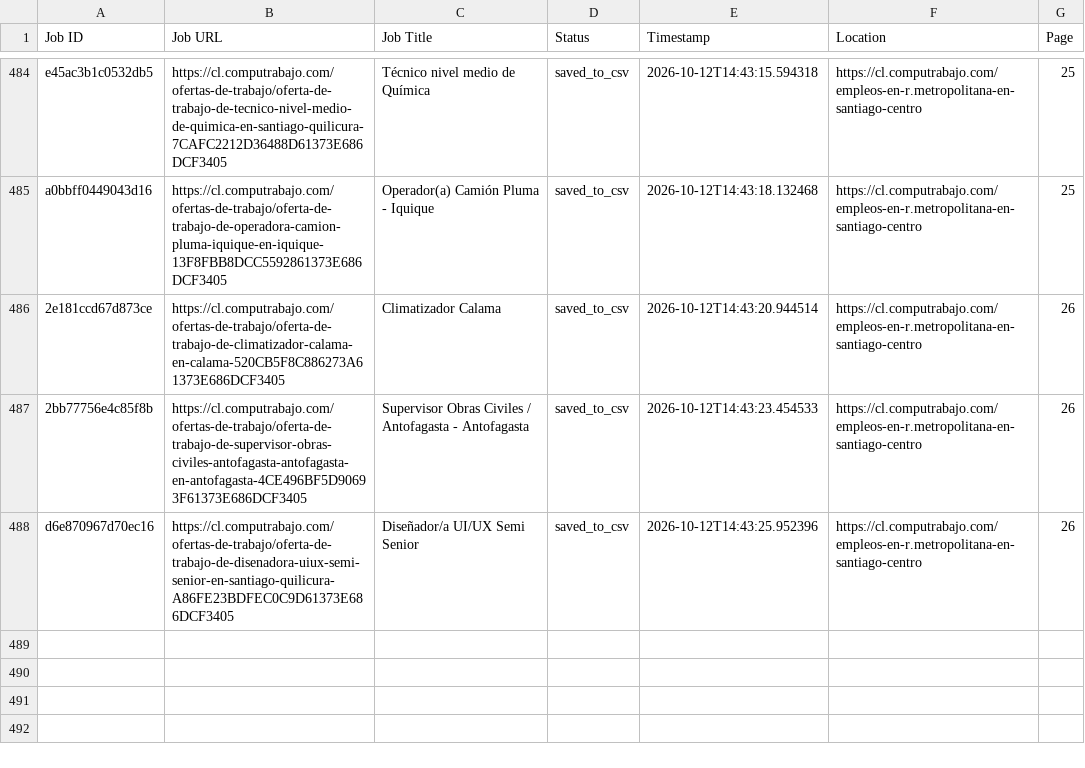
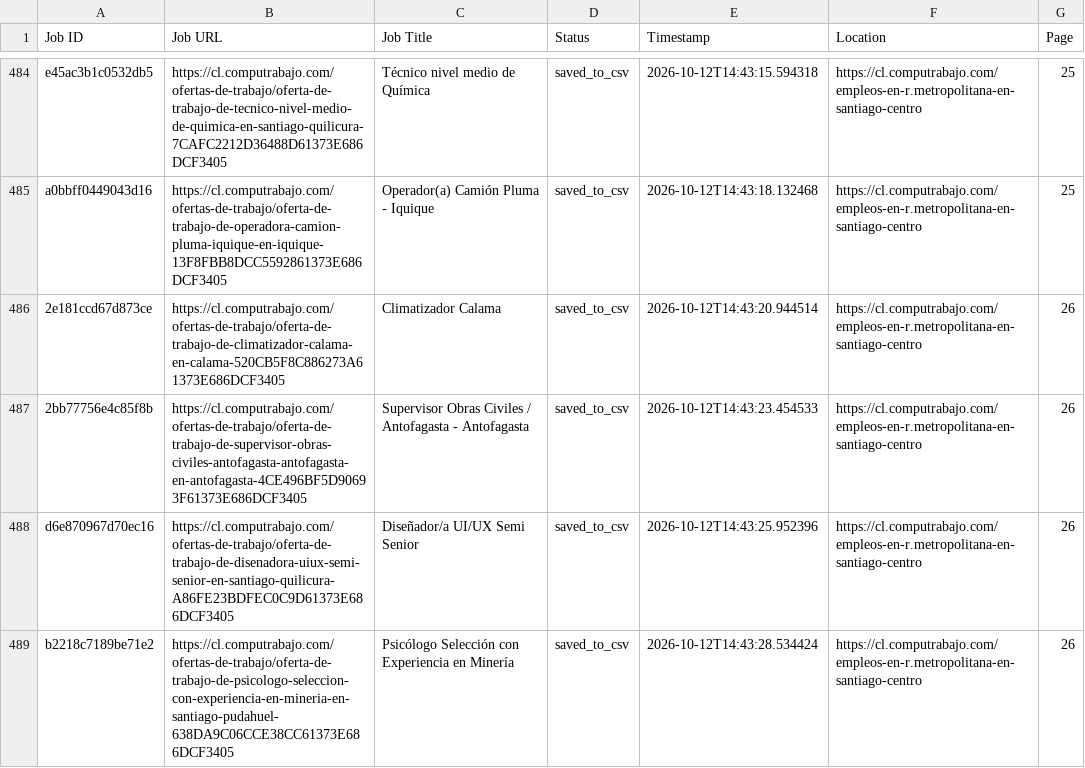
Before and after one commit to liliankason/computrabajo_chile_scraper, a CSV file: chile_processed.csv, drawn as a sheet; only a part is shown, gaps mark what is left out.

```diff
--- a/chile_processed.csv
+++ b/chile_processed.csv
@@ -488 +488,2 @@ a0bbff0449043d16,https://cl.computrabajo.com/ofertas-de-trabajo/oferta-de-trabaj
 d6e870967d70ec16,https://cl.computrabajo.com/ofertas-de-trabajo/oferta-de-trabajo-de-disenadora-uiux-semi-senior-en-santiago-quilicura-A86FE23BDFEC0C9D61373E686DCF3405,Diseñador/a UI/UX Semi Senior,saved_to_csv,2026-10-12T14:43:25.952396,https://cl.computrabajo.com/empleos-en-r.metropolitana-en-santiago-centro,26
+b2218c7189be71e2,https://cl.computrabajo.com/ofertas-de-trabajo/oferta-de-trabajo-de-psicologo-seleccion-con-experiencia-en-mineria-en-santiago-pudahuel-638DA9C06CCE38CC61373E686DCF3405,Psicólogo Selección con Experiencia en Minería,saved_to_csv,2026-10-12T14:43:28.534424,https://cl.computrabajo.com/empleos-en-r.metropolitana-en-santiago-centro,26
```
Also changed, not shown: 2 other files.
